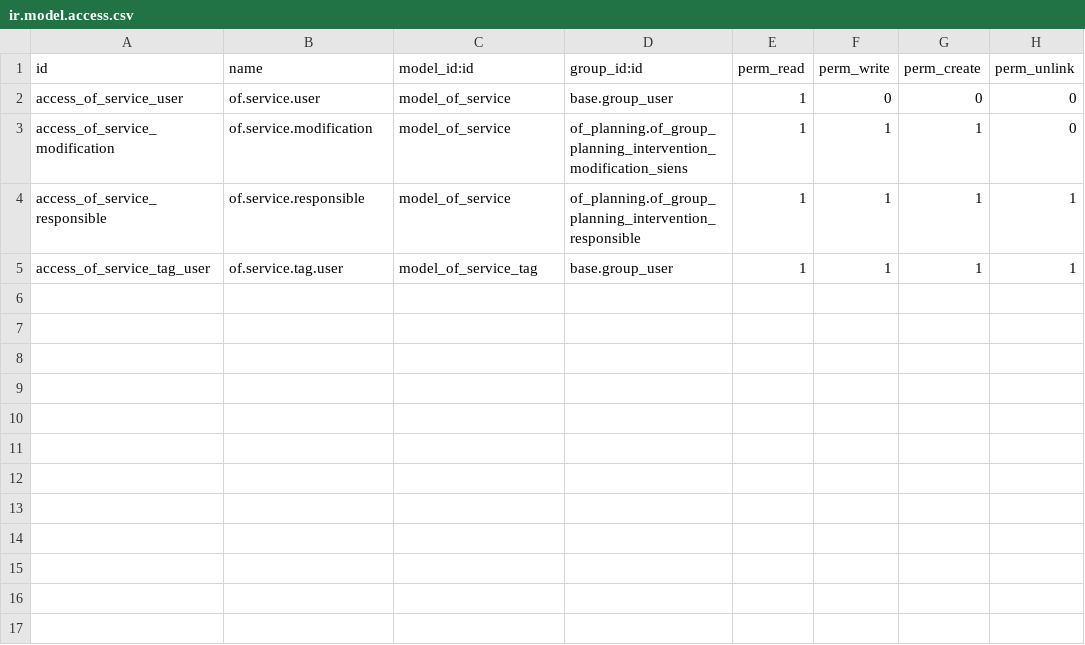
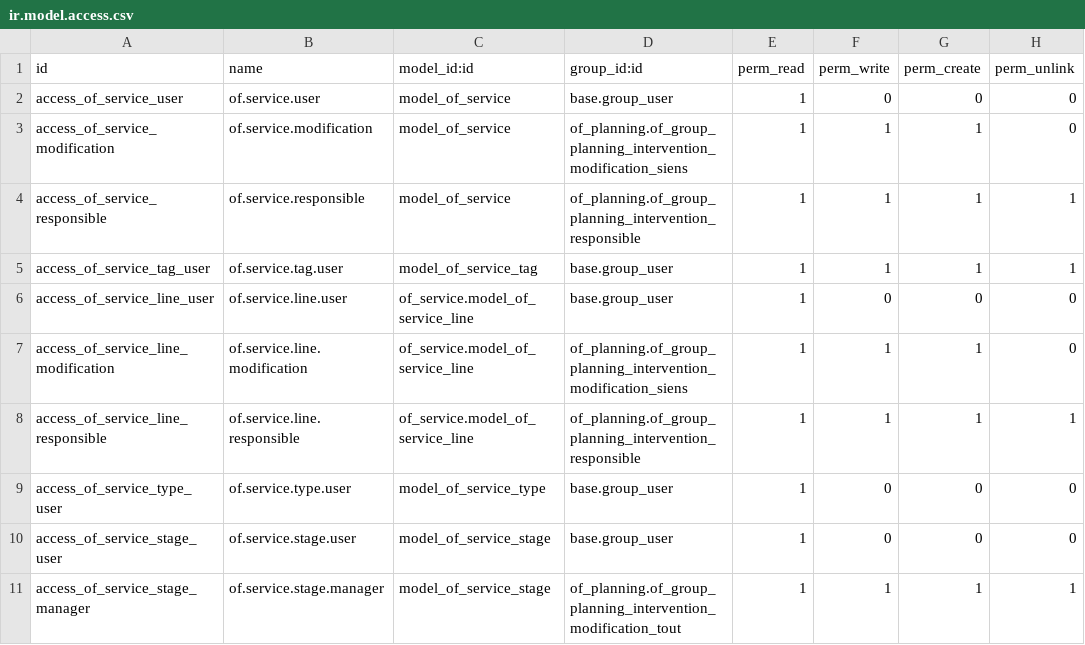
Before and after one commit to odof/openfire, a CSV file: of_service/security/ir.model.access.csv, drawn as a sheet.

Commit message:
of_contract_custom, of_service, etc : T2427 - Déplacement des DI de of_contract_custom vers of_service et corrections diverses

```diff
--- a/of_service/security/ir.model.access.csv
+++ b/of_service/security/ir.model.access.csv
@@ -5 +5,7 @@ access_of_service_responsible,of.service.responsible,model_of_service,of_plannin
 access_of_service_tag_user,of.service.tag.user,model_of_service_tag,base.group_user,1,1,1,1
+access_of_service_line_user,of.service.line.user,of_service.model_of_service_line,base.group_user,1,0,0,0
+access_of_service_line_modification,of.service.line.modification,of_service.model_of_service_line,of_planning.of_group_planning_intervention_modification_siens,1,1,1,0
+access_of_service_line_responsible,of.service.line.responsible,of_service.model_of_service_line,of_planning.of_group_planning_intervention_responsible,1,1,1,1
+access_of_service_type_user,of.service.type.user,model_of_service_type,base.group_user,1,0,0,0
+access_of_service_stage_user,of.service.stage.user,model_of_service_stage,base.group_user,1,0,0,0
+access_of_service_stage_manager,of.service.stage.manager,model_of_service_stage,of_planning.of_group_planning_intervention_modification_tout,1,1,1,1
```
Also changed, not shown: 47 other files.
